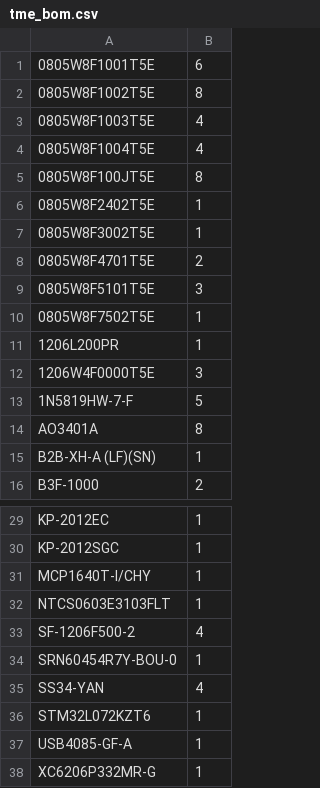
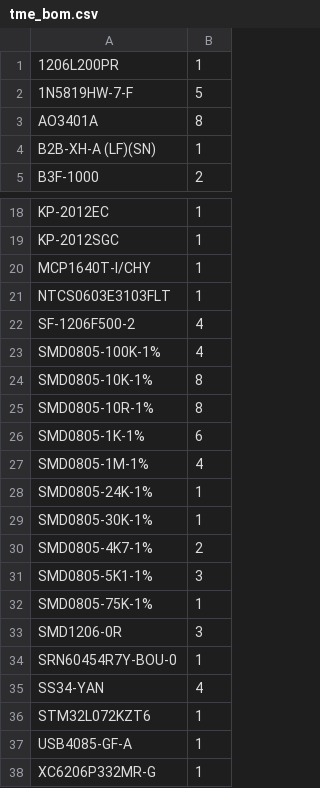
Before and after one commit to kkrzysztofik/ASG_AirsoftCounter, a CSV file: hardware/fab/pack_tme/tme_bom.csv, drawn as a sheet; only a part is shown, gaps mark what is left out.

```diff
--- a/hardware/fab/pack_tme/tme_bom.csv
+++ b/hardware/fab/pack_tme/tme_bom.csv
@@ -1,13 +1,2 @@
-0805W8F1001T5E;6
-0805W8F1002T5E;8
-0805W8F1003T5E;4
-0805W8F1004T5E;4
-0805W8F100JT5E;8
-0805W8F2402T5E;1
-0805W8F3002T5E;1
-0805W8F4701T5E;2
-0805W8F5101T5E;3
-0805W8F7502T5E;1
 1206L200PR;1
-1206W4F0000T5E;3
 1N5819HW-7-F;5
@@ -33,2 +22,13 @@ NTCS0603E3103FLT;1
 SF-1206F500-2;4
+SMD0805-100K-1%;4
+SMD0805-10K-1%;8
+SMD0805-10R-1%;8
+SMD0805-1K-1%;6
+SMD0805-1M-1%;4
+SMD0805-24K-1%;1
+SMD0805-30K-1%;1
+SMD0805-4K7-1%;2
+SMD0805-5K1-1%;3
+SMD0805-75K-1%;1
+SMD1206-0R;3
 SRN60454R7Y-BOU-0;1
```
Also changed, not shown: hardware/fab/carrier_tme/tme_bom.csv, hardware/fab/lipo/tme_bom.csv, 10 other files.
